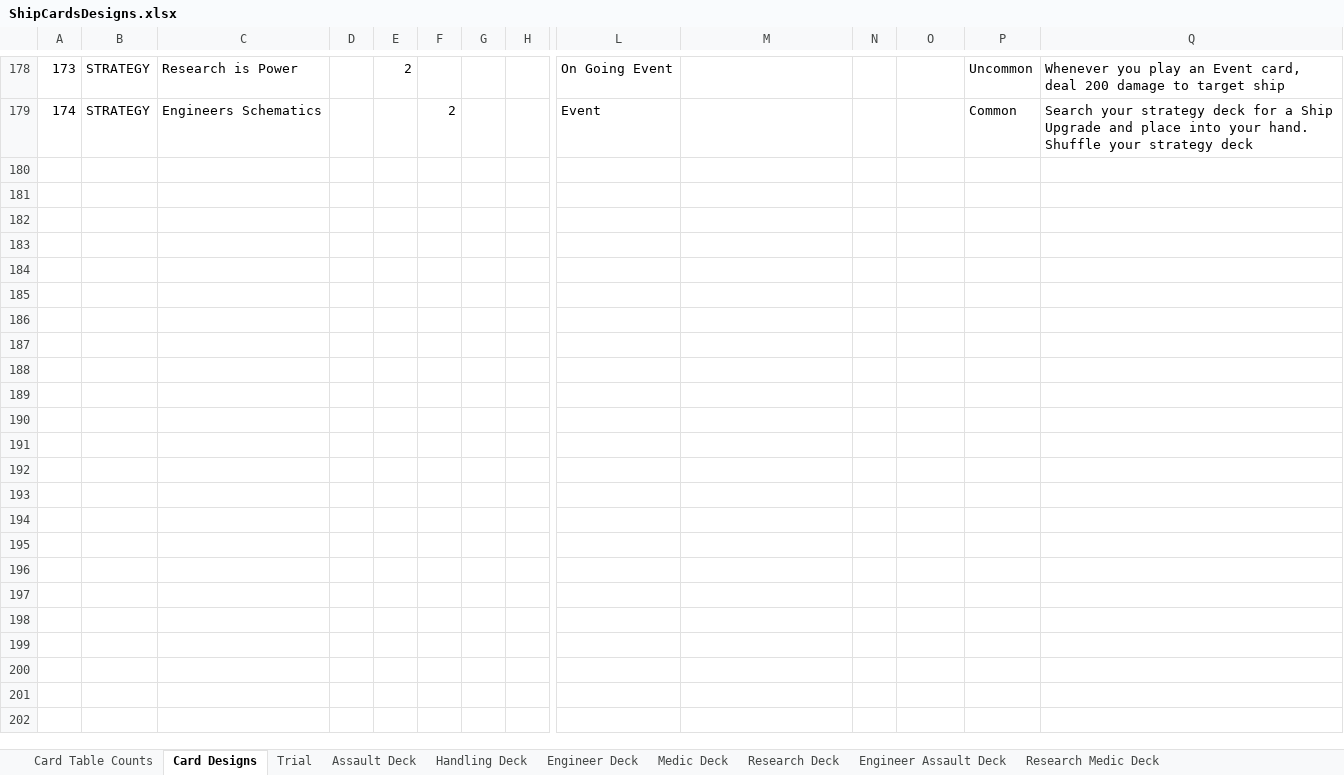
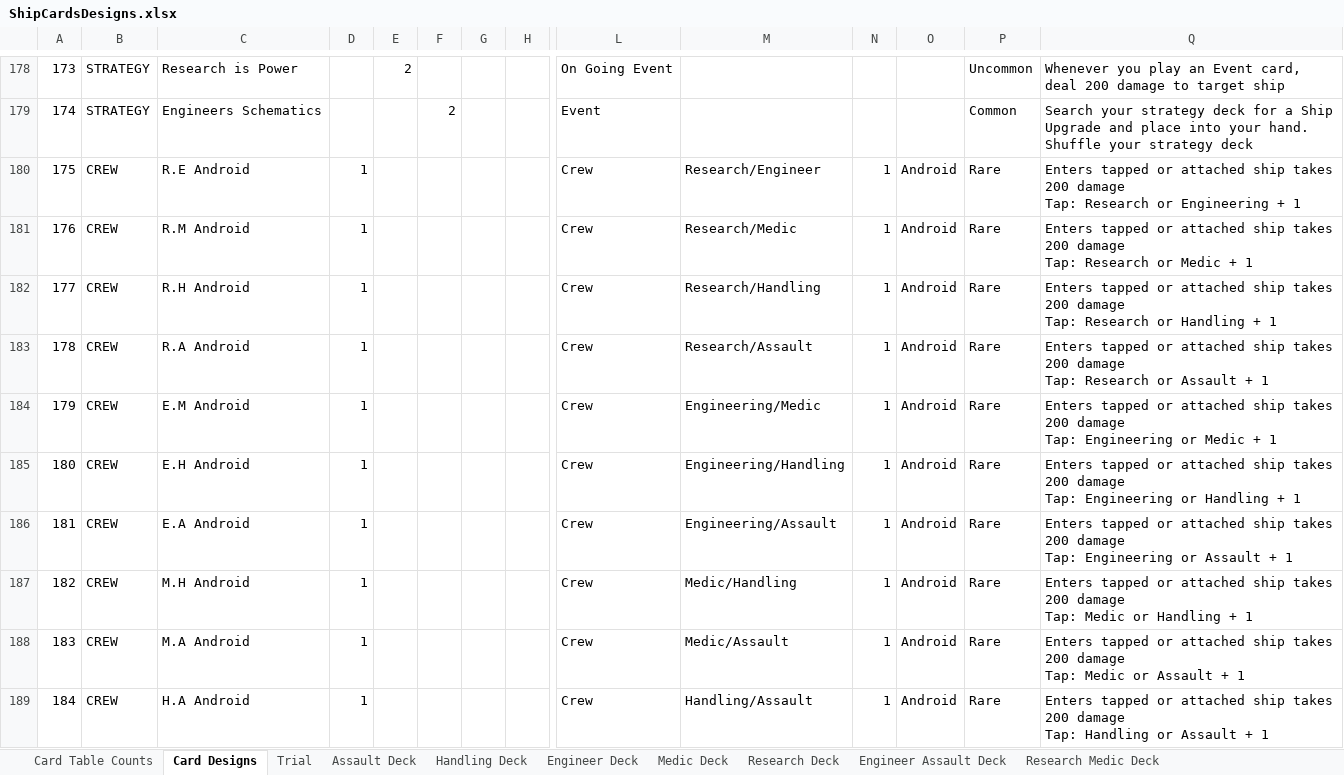
Before and after one commit to djnbud/MultiplayerGame, an Excel workbook: ShipCardsDesigns.xlsx, sheet Card Designs, drawn as a sheet; only a part is shown, gaps mark what is left out; values as stored, in another font and other column widths than the file's, no borders; table styles not drawn; rows hold the shown columns only; ↵ is a line break in a cell; the diff covers the shown part only; the diff names each change by its address in the sheet, - before the commit and + after, or states it on an @@ line.

Commit message:
Added more cards
Added more cards

```diff
--- a/ShipCardsDesigns.xlsx (sheet Card Designs)
+++ b/ShipCardsDesigns.xlsx (sheet Card Designs)
+row 180: 175 | CREW | R.E Android | 1 |  |  |  |  | Crew | Research/Engineer | 1 | Android | Rare | Enters tapped or attached ship takes 200 damage ↵ Tap: Research or Engineering + 1
+row 181: 176 | CREW | R.M Android | 1 |  |  |  |  | Crew | Research/Medic | 1 | Android | Rare | Enters tapped or attached ship takes 200 damage ↵ Tap: Research or Medic + 1
+row 182: 177 | CREW | R.H Android | 1 |  |  |  |  | Crew | Research/Handling | 1 | Android | Rare | Enters tapped or attached ship takes 200 damage ↵ Tap: Research or Handling + 1
+row 183: 178 | CREW | R.A Android | 1 |  |  |  |  | Crew | Research/Assault | 1 | Android | Rare | Enters tapped or attached ship takes 200 damage ↵ Tap: Research or Assault + 1
+row 184: 179 | CREW | E.M Android | 1 |  |  |  |  | Crew | Engineering/Medic | 1 | Android | Rare | Enters tapped or attached ship takes 200 damage ↵ Tap: Engineering or Medic + 1
+row 185: 180 | CREW | E.H Android | 1 |  |  |  |  | Crew | Engineering/Handling | 1 | Android | Rare | Enters tapped or attached ship takes 200 damage ↵ Tap: Engineering or Handling + 1
+row 186: 181 | CREW | E.A Android | 1 |  |  |  |  | Crew | Engineering/Assault | 1 | Android | Rare | Enters tapped or attached ship takes 200 damage ↵ Tap: Engineering or Assault + 1
+row 187: 182 | CREW | M.H Android | 1 |  |  |  |  | Crew | Medic/Handling | 1 | Android | Rare | Enters tapped or attached ship takes 200 damage ↵ Tap: Medic or Handling + 1
+row 188: 183 | CREW | M.A Android | 1 |  |  |  |  | Crew | Medic/Assault | 1 | Android | Rare | Enters tapped or attached ship takes 200 damage ↵ Tap: Medic or Assault + 1
+row 189: 184 | CREW | H.A Android | 1 |  |  |  |  | Crew | Handling/Assault | 1 | Android | Rare | Enters tapped or attached ship takes 200 damage ↵ Tap: Handling or Assault + 1
```
Also changed, not shown: 9 added rows and 3 edited cells elsewhere in this sheet, sheet Trial, sheet Engineer Assault Deck, sheet Engineer Deck, sheet Research Medic Deck, sheet Research Deck.
